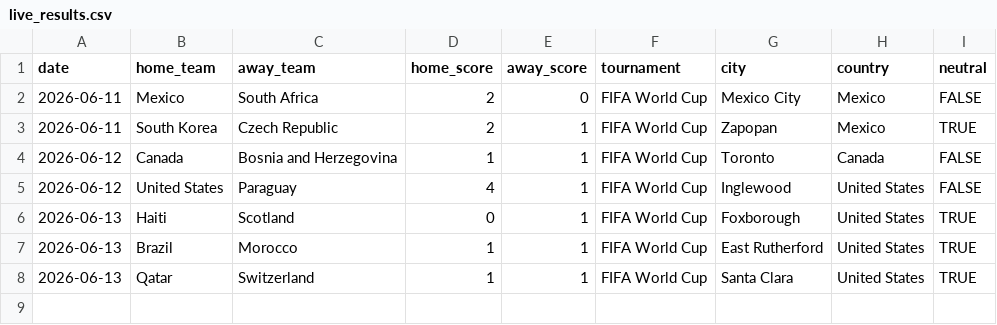
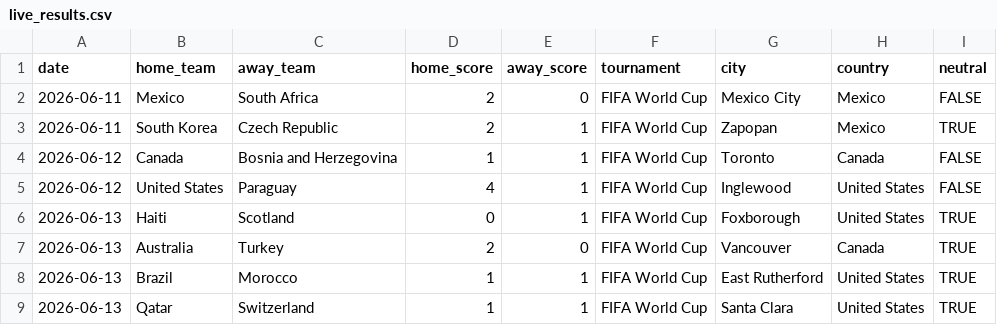
Before and after one commit to agends-afk/World-Cup-Predictor, a CSV file: data/live_results.csv, drawn as a sheet.

```diff
--- a/data/live_results.csv
+++ b/data/live_results.csv
@@ -6,2 +6,3 @@ date,home_team,away_team,home_score,away_score,tournament,city,country,neutral
 2026-06-13,Haiti,Scotland,0,1,FIFA World Cup,Foxborough,United States,TRUE
+2026-06-13,Australia,Turkey,2,0,FIFA World Cup,Vancouver,Canada,TRUE
 2026-06-13,Brazil,Morocco,1,1,FIFA World Cup,East Rutherford,United States,TRUE
```
Also changed, not shown: 6 other files.
